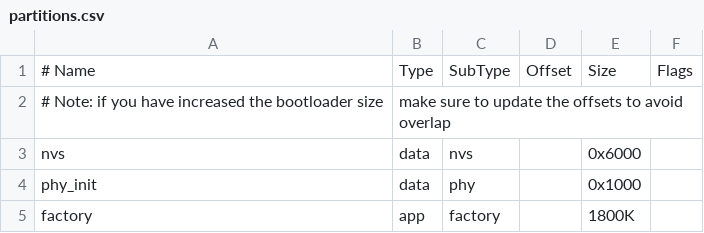
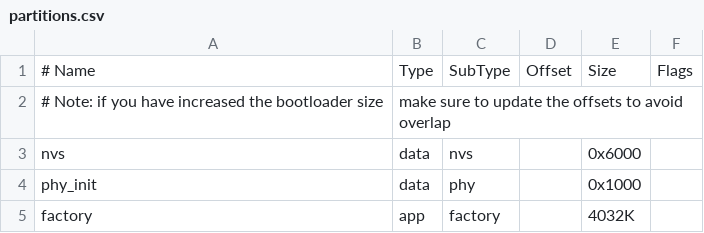
Before and after one commit to llinzzi/slumbercube, a CSV file: partitions.csv, drawn as a sheet.

```diff
--- a/partitions.csv
+++ b/partitions.csv
@@ -4,2 +4,2 @@ nvs,      data, nvs,     ,        0x6000,
 phy_init, data, phy,     ,        0x1000,
-factory,  app,  factory, ,        1800K,
+factory,  app,  factory, ,        4032K,
```
Also changed, not shown: 13 other files.
